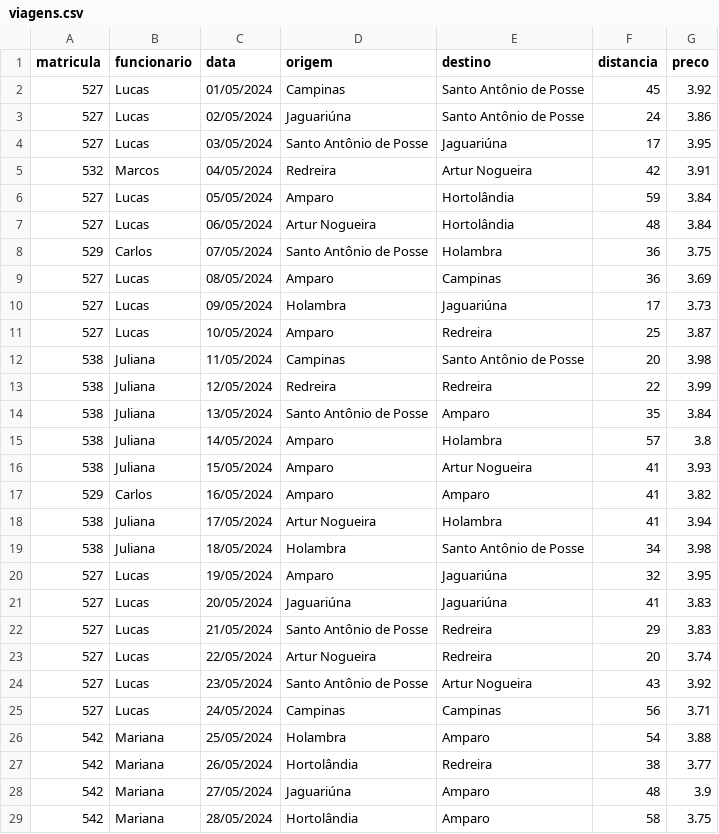
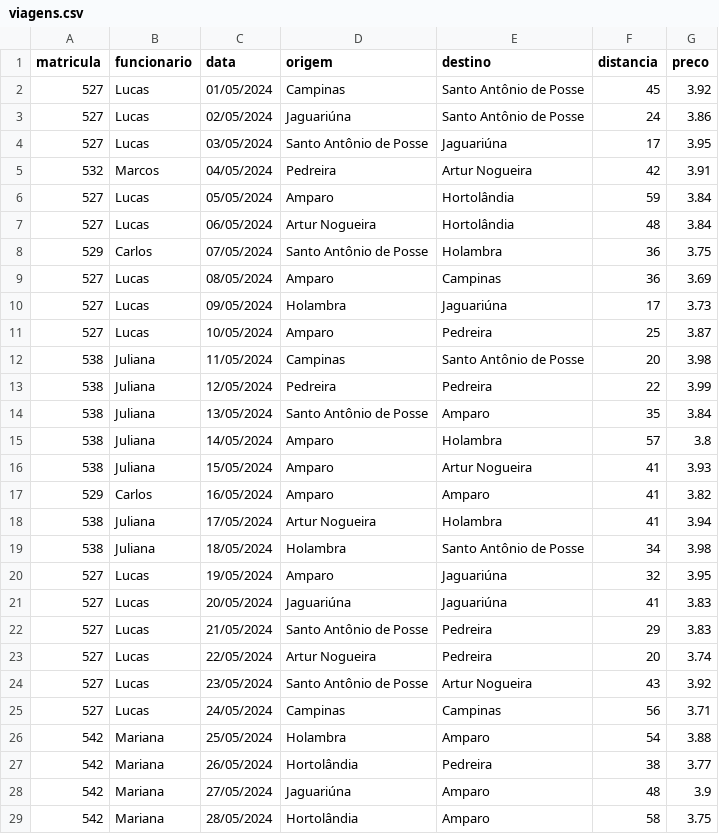
Before and after one commit to wellifabio/sesi2024, a CSV file: 2em/1DES/01-lop/aula15/viagens.csv, drawn as a sheet; only a part is shown.

Commit message:
aula15

```diff
--- a/2em/1DES/01-lop/aula15/viagens.csv
+++ b/2em/1DES/01-lop/aula15/viagens.csv
@@ -4,3 +4,3 @@ matricula;funcionario;data;origem;destino;distancia;preco
 527;Lucas;03/05/2024;Santo Antônio de Posse;Jaguariúna;17;3.95
-532;Marcos;04/05/2024;Redreira;Artur Nogueira;42;3.91
+532;Marcos;04/05/2024;Pedreira;Artur Nogueira;42;3.91
 527;Lucas;05/05/2024;Amparo;Hortolândia;59;3.84
@@ -10,5 +10,5 @@ matricula;funcionario;data;origem;destino;distancia;preco
 527;Lucas;09/05/2024;Holambra;Jaguariúna;17;3.73
-527;Lucas;10/05/2024;Amparo;Redreira;25;3.87
+527;Lucas;10/05/2024;Amparo;Pedreira;25;3.87
 538;Juliana;11/05/2024;Campinas;Santo Antônio de Posse;20;3.98
-538;Juliana;12/05/2024;Redreira;Redreira;22;3.99
+538;Juliana;12/05/2024;Pedreira;Pedreira;22;3.99
 538;Juliana;13/05/2024;Santo Antônio de Posse;Amparo;35;3.84
@@ -21,4 +21,4 @@ matricula;funcionario;data;origem;destino;distancia;preco
 527;Lucas;20/05/2024;Jaguariúna;Jaguariúna;41;3.83
-527;Lucas;21/05/2024;Santo Antônio de Posse;Redreira;29;3.83
-527;Lucas;22/05/2024;Artur Nogueira;Redreira;20;3.74
+527;Lucas;21/05/2024;Santo Antônio de Posse;Pedreira;29;3.83
+527;Lucas;22/05/2024;Artur Nogueira;Pedreira;20;3.74
 527;Lucas;23/05/2024;Santo Antônio de Posse;Artur Nogueira;43;3.92
@@ -26,3 +26,3 @@ matricula;funcionario;data;origem;destino;distancia;preco
 542;Mariana;25/05/2024;Holambra;Amparo;54;3.88
-542;Mariana;26/05/2024;Hortolândia;Redreira;38;3.77
+542;Mariana;26/05/2024;Hortolândia;Pedreira;38;3.77
 542;Mariana;27/05/2024;Jaguariúna;Amparo;48;3.9
```
Also changed, not shown: 1 other file.
